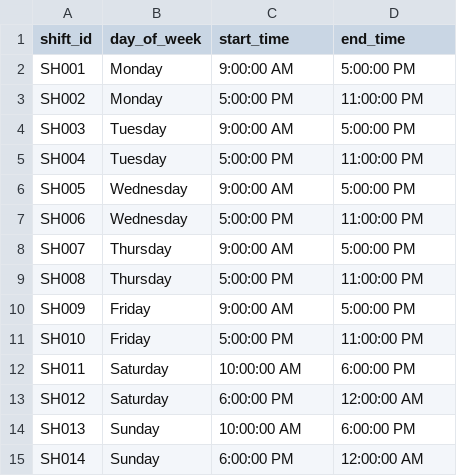
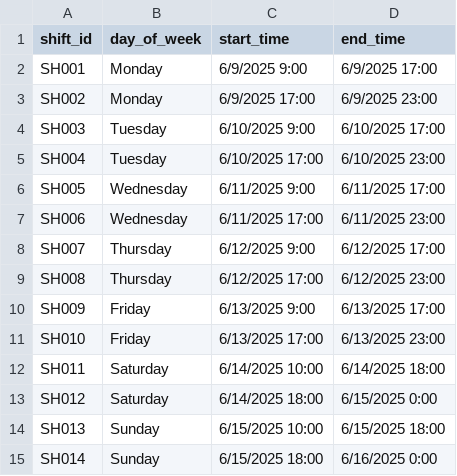
Before and after one commit to HerryTech/SQL-Projects, a CSV file: Ben_pizza/data/shift.csv, drawn as a sheet.

Commit message:
update

```diff
--- a/Ben_pizza/data/shift.csv
+++ b/Ben_pizza/data/shift.csv
@@ -1,15 +1,15 @@
 shift_id,day_of_week,start_time,end_time
-SH001,Monday,9:00:00 AM,5:00:00 PM
-SH002,Monday,5:00:00 PM,11:00:00 PM
-SH003,Tuesday,9:00:00 AM,5:00:00 PM
-SH004,Tuesday,5:00:00 PM,11:00:00 PM
-SH005,Wednesday,9:00:00 AM,5:00:00 PM
-SH006,Wednesday,5:00:00 PM,11:00:00 PM
-SH007,Thursday,9:00:00 AM,5:00:00 PM
-SH008,Thursday,5:00:00 PM,11:00:00 PM
-SH009,Friday,9:00:00 AM,5:00:00 PM
-SH010,Friday,5:00:00 PM,11:00:00 PM
-SH011,Saturday,10:00:00 AM,6:00:00 PM
-SH012,Saturday,6:00:00 PM,12:00:00 AM
-SH013,Sunday,10:00:00 AM,6:00:00 PM
-SH014,Sunday,6:00:00 PM,12:00:00 AM
+SH001,Monday,6/9/2025 9:00,6/9/2025 17:00
+SH002,Monday,6/9/2025 17:00,6/9/2025 23:00
+SH003,Tuesday,6/10/2025 9:00,6/10/2025 17:00
+SH004,Tuesday,6/10/2025 17:00,6/10/2025 23:00
+SH005,Wednesday,6/11/2025 9:00,6/11/2025 17:00
+SH006,Wednesday,6/11/2025 17:00,6/11/2025 23:00
+SH007,Thursday,6/12/2025 9:00,6/12/2025 17:00
+SH008,Thursday,6/12/2025 17:00,6/12/2025 23:00
+SH009,Friday,6/13/2025 9:00,6/13/2025 17:00
+SH010,Friday,6/13/2025 17:00,6/13/2025 23:00
+SH011,Saturday,6/14/2025 10:00,6/14/2025 18:00
+SH012,Saturday,6/14/2025 18:00,6/15/2025 0:00
+SH013,Sunday,6/15/2025 10:00,6/15/2025 18:00
+SH014,Sunday,6/15/2025 18:00,6/16/2025 0:00
```
